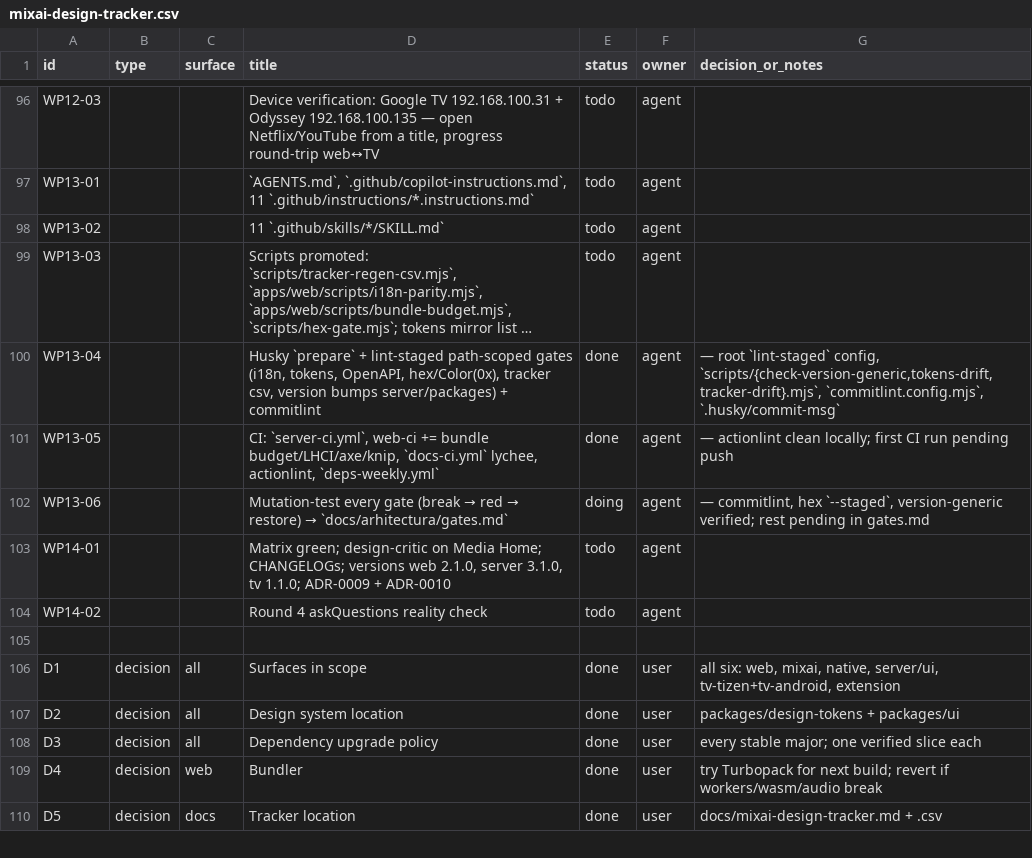
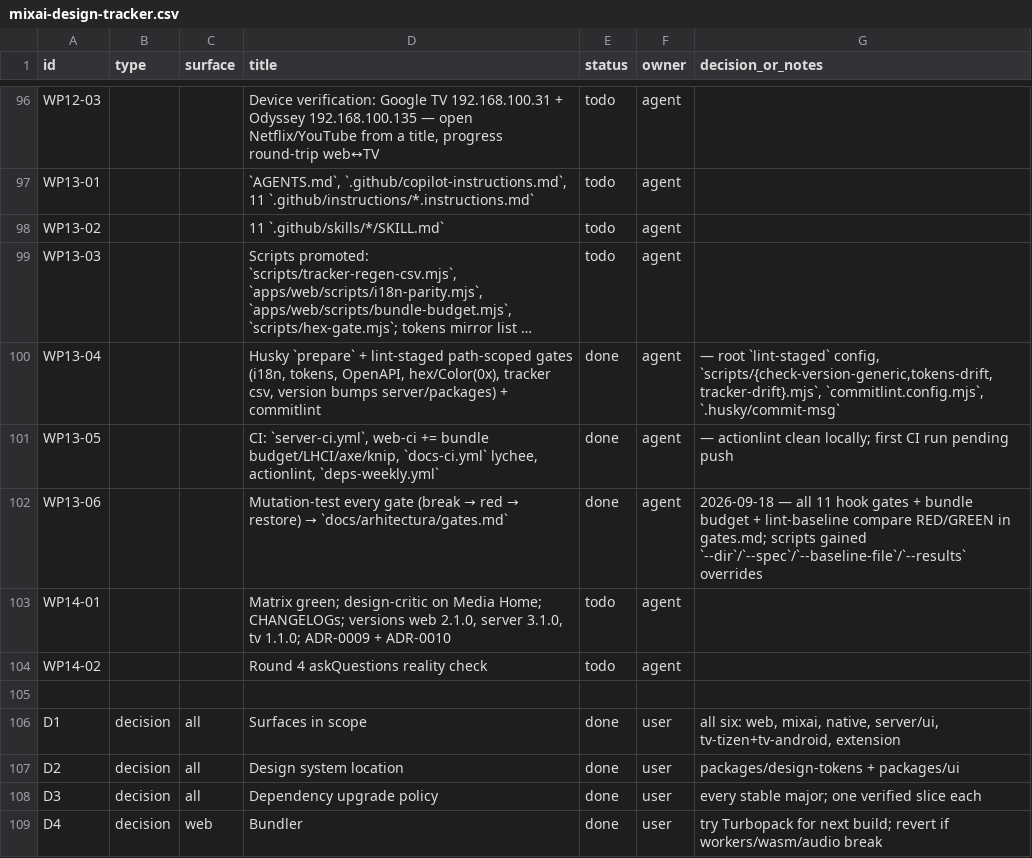
Before and after one commit to dragoscv/mmo, a CSV file: docs/mixai-design-tracker.csv, drawn as a sheet; only a part is shown, gaps mark what is left out; the shorter side is filled out with more unchanged rows; long unchanged cells end in ….

Commit message:
docs(gates): mutation-test results for all local gates [WP13-06]

```diff
--- a/docs/mixai-design-tracker.csv
+++ b/docs/mixai-design-tracker.csv
@@ -101,3 +101,3 @@ id,type,surface,title,status,owner,decision_or_notes
 "WP13-05","","","CI: `server-ci.yml`, web-ci += bundle budget/LHCI/axe/knip, `docs-ci.yml` lychee, actionlint, `deps-weekly.yml`","done","agent","— actionlint clean locally; first CI run pending push"
-"WP13-06","","","Mutation-test every gate (break → red → restore) → `docs/arhitectura/gates.md`","doing","agent","— commitlint, hex `--staged`, version-generic verified; rest pending in gates.md"
+"WP13-06","","","Mutation-test every gate (break → red → restore) → `docs/arhitectura/gates.md`","done","agent","2026-09-18 — all 11 hook gates + bundle budget + lint-baseline compare RED/GREEN in gates.md; scripts gained `--dir`/`--spec`/`--baseline-file`/`--results` overrides"
 "WP14-01","","","Matrix green; design-critic on Media Home; CHANGELOGs; versions web 2.1.0, server 3.1.0, tv 1.1.0; ADR-0009 + ADR-0010","todo","agent",""
```
Also changed, not shown: 8 other files.
